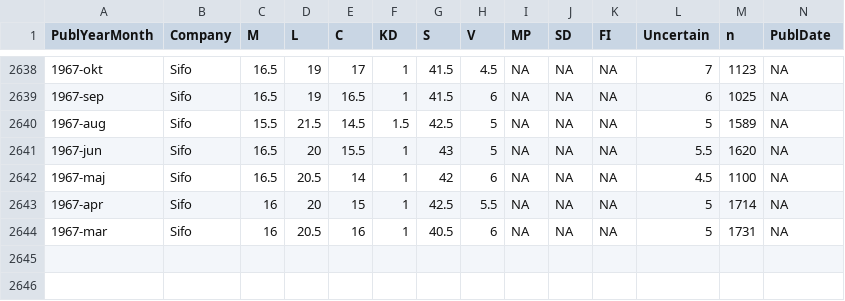
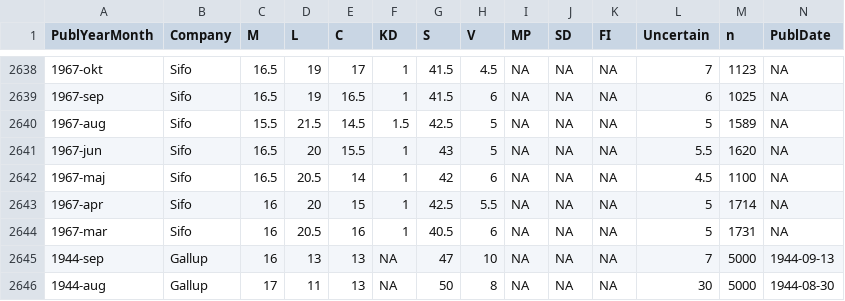
Before and after one commit to StaffanBetner/SwedishPolls, a CSV file: Data/Polls.csv, drawn as a sheet; only a part is shown, gaps mark what is left out; rows hold the shown columns only; the diff names each change by its address in the sheet, - before the commit and + after, or states it on an @@ line.

Commit message:
De två äldsta publicerade Gallup-mätningarna
Inför andrakammarvalet 1944

```diff
--- a/Data/Polls.csv
+++ b/Data/Polls.csv
+row 2645: 1944-sep | Gallup | 16 | 13 | 13 | NA | 47 | 10 | NA | NA | NA | 7 | 5000 | 1944-09-13
+row 2646: 1944-aug | Gallup | 17 | 11 | 13 | NA | 50 | 8 | NA | NA | NA | 30 | 5000 | 1944-08-30
```
